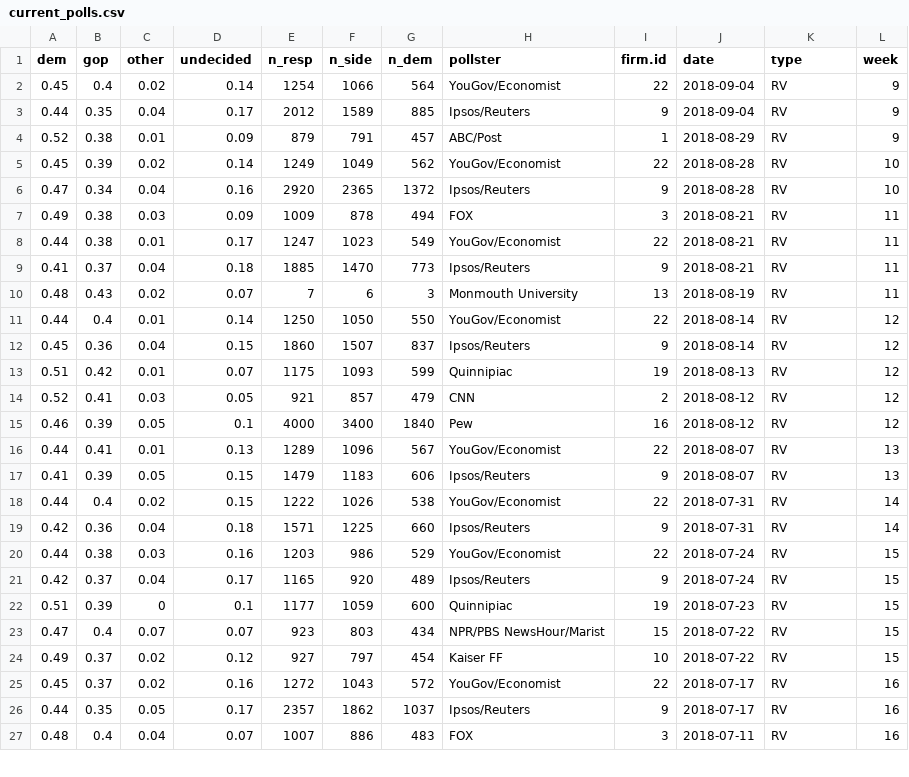
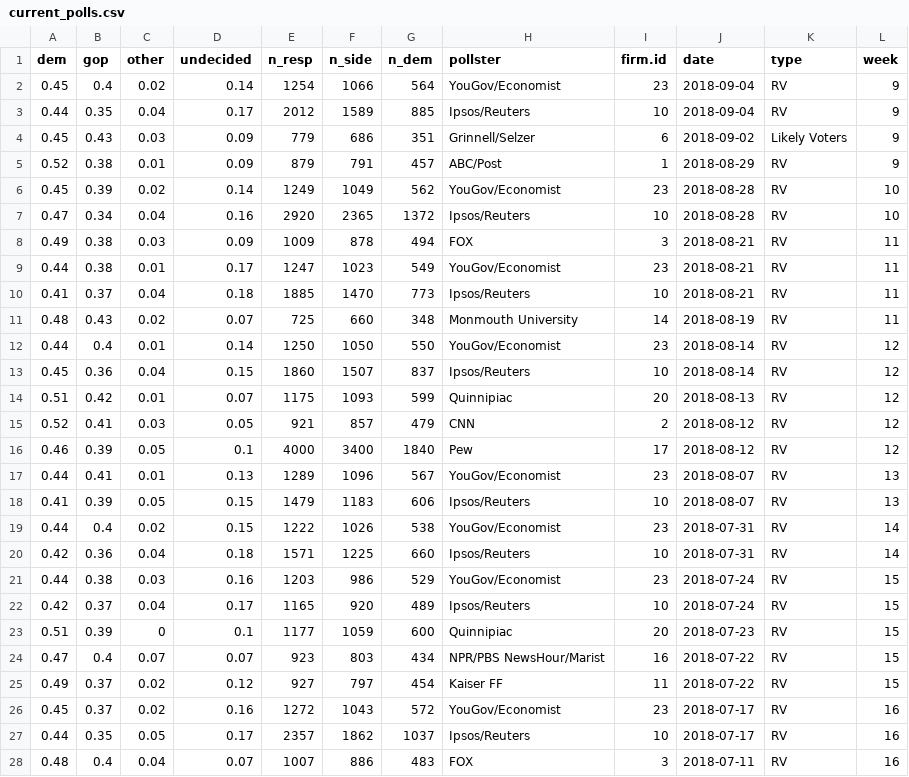
Before and after one commit to CoryMcCartan/us-house, a CSV file: model/data/current_polls.csv, drawn as a sheet; only a part is shown; the diff covers the shown part only.

```diff
--- a/model/data/current_polls.csv
+++ b/model/data/current_polls.csv
@@ -1,27 +1,28 @@
 "dem","gop","other","undecided","n_resp","n_side","n_dem","pollster","firm.id","date","type","week"
-0.45,0.4,0.02,0.14,1254,1066,564,"YouGov/Economist",22,2018-09-04,"RV",9
-0.44,0.35,0.04,0.17,2012,1589,885,"Ipsos/Reuters",9,2018-09-04,"RV",9
+0.45,0.4,0.02,0.14,1254,1066,564,"YouGov/Economist",23,2018-09-04,"RV",9
+0.44,0.35,0.04,0.17,2012,1589,885,"Ipsos/Reuters",10,2018-09-04,"RV",9
+0.45,0.43,0.03,0.09,779,686,351,"Grinnell/Selzer",6,2018-09-02,"Likely Voters",9
 0.52,0.38,0.01,0.09,879,791,457,"ABC/Post",1,2018-08-29,"RV",9
-0.45,0.39,0.02,0.14,1249,1049,562,"YouGov/Economist",22,2018-08-28,"RV",10
-0.47,0.34,0.04,0.16,2920,2365,1372,"Ipsos/Reuters",9,2018-08-28,"RV",10
+0.45,0.39,0.02,0.14,1249,1049,562,"YouGov/Economist",23,2018-08-28,"RV",10
+0.47,0.34,0.04,0.16,2920,2365,1372,"Ipsos/Reuters",10,2018-08-28,"RV",10
 0.49,0.38,0.03,0.09,1009,878,494,"FOX",3,2018-08-21,"RV",11
-0.44,0.38,0.01,0.17,1247,1023,549,"YouGov/Economist",22,2018-08-21,"RV",11
-0.41,0.37,0.04,0.18,1885,1470,773,"Ipsos/Reuters",9,2018-08-21,"RV",11
-0.48,0.43,0.02,0.07,7,6,3,"Monmouth University",13,2018-08-19,"RV",11
-0.44,0.4,0.01,0.14,1250,1050,550,"YouGov/Economist",22,2018-08-14,"RV",12
-0.45,0.36,0.04,0.15,1860,1507,837,"Ipsos/Reuters",9,2018-08-14,"RV",12
-0.51,0.42,0.01,0.07,1175,1093,599,"Quinnipiac",19,2018-08-13,"RV",12
+0.44,0.38,0.01,0.17,1247,1023,549,"YouGov/Economist",23,2018-08-21,"RV",11
+0.41,0.37,0.04,0.18,1885,1470,773,"Ipsos/Reuters",10,2018-08-21,"RV",11
+0.48,0.43,0.02,0.07,725,660,348,"Monmouth University",14,2018-08-19,"RV",11
+0.44,0.4,0.01,0.14,1250,1050,550,"YouGov/Economist",23,2018-08-14,"RV",12
+0.45,0.36,0.04,0.15,1860,1507,837,"Ipsos/Reuters",10,2018-08-14,"RV",12
+0.51,0.42,0.01,0.07,1175,1093,599,"Quinnipiac",20,2018-08-13,"RV",12
 0.52,0.41,0.03,0.05,921,857,479,"CNN",2,2018-08-12,"RV",12
-0.46,0.39,0.05,0.1,4000,3400,1840,"Pew",16,2018-08-12,"RV",12
-0.44,0.41,0.01,0.13,1289,1096,567,"YouGov/Economist",22,2018-08-07,"RV",13
-0.41,0.39,0.05,0.15,1479,1183,606,"Ipsos/Reuters",9,2018-08-07,"RV",13
-0.44,0.4,0.02,0.15,1222,1026,538,"YouGov/Economist",22,2018-07-31,"RV",14
-0.42,0.36,0.04,0.18,1571,1225,660,"Ipsos/Reuters",9,2018-07-31,"RV",14
-0.44,0.38,0.03,0.16,1203,986,529,"YouGov/Economist",22,2018-07-24,"RV",15
-0.42,0.37,0.04,0.17,1165,920,489,"Ipsos/Reuters",9,2018-07-24,"RV",15
-0.51,0.39,0,0.1,1177,1059,600,"Quinnipiac",19,2018-07-23,"RV",15
-0.47,0.4,0.07,0.07,923,803,434,"NPR/PBS NewsHour/Marist",15,2018-07-22,"RV",15
-0.49,0.37,0.02,0.12,927,797,454,"Kaiser FF",10,2018-07-22,"RV",15
-0.45,0.37,0.02,0.16,1272,1043,572,"YouGov/Economist",22,2018-07-17,"RV",16
-0.44,0.35,0.05,0.17,2357,1862,1037,"Ipsos/Reuters",9,2018-07-17,"RV",16
+0.46,0.39,0.05,0.1,4000,3400,1840,"Pew",17,2018-08-12,"RV",12
+0.44,0.41,0.01,0.13,1289,1096,567,"YouGov/Economist",23,2018-08-07,"RV",13
+0.41,0.39,0.05,0.15,1479,1183,606,"Ipsos/Reuters",10,2018-08-07,"RV",13
+0.44,0.4,0.02,0.15,1222,1026,538,"YouGov/Economist",23,2018-07-31,"RV",14
+0.42,0.36,0.04,0.18,1571,1225,660,"Ipsos/Reuters",10,2018-07-31,"RV",14
+0.44,0.38,0.03,0.16,1203,986,529,"YouGov/Economist",23,2018-07-24,"RV",15
+0.42,0.37,0.04,0.17,1165,920,489,"Ipsos/Reuters",10,2018-07-24,"RV",15
+0.51,0.39,0,0.1,1177,1059,600,"Quinnipiac",20,2018-07-23,"RV",15
+0.47,0.4,0.07,0.07,923,803,434,"NPR/PBS NewsHour/Marist",16,2018-07-22,"RV",15
+0.49,0.37,0.02,0.12,927,797,454,"Kaiser FF",11,2018-07-22,"RV",15
+0.45,0.37,0.02,0.16,1272,1043,572,"YouGov/Economist",23,2018-07-17,"RV",16
+0.44,0.35,0.05,0.17,2357,1862,1037,"Ipsos/Reuters",10,2018-07-17,"RV",16
 0.48,0.4,0.04,0.07,1007,886,483,"FOX",3,2018-07-11,"RV",16
```
Also changed, not shown: 123 edited cells elsewhere in this file, docs/data/history.csv, 1 other file.
